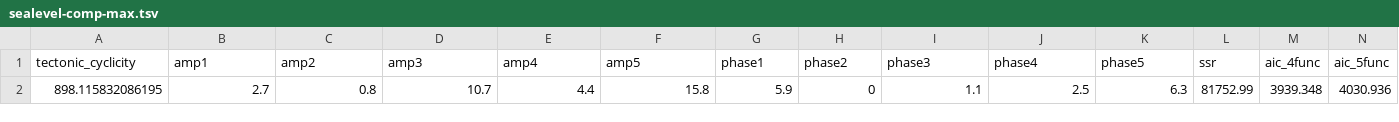
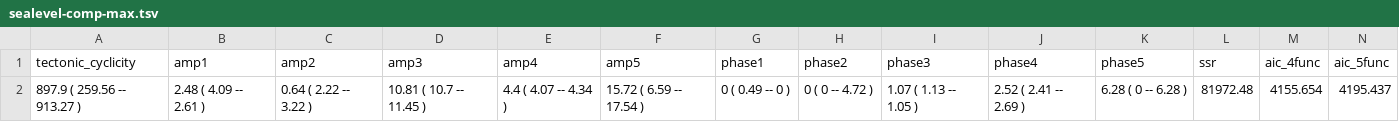
Before and after one commit to hettling/sealavel-datafit, a TSV file: results/sealevel-comp-max.tsv, drawn as a sheet; only a part is shown; removed rows and columns are numbered as before the commit, all else as after; rows hold the shown columns only; the diff names each change by its address in the sheet, - before the commit and + after, or states it on an @@ line.

```diff
--- a/results/sealevel-comp-max.tsv
+++ b/results/sealevel-comp-max.tsv
-row 2: 898.115832086195 | 2.7 | 0.8 | 10.7 | 4.4 | 15.8 | 5.9 | 0 | 1.1 | 2.5 | 6.3 | 81752.99 | 3939.348 | 4030.936
+row 2: 897.9 ( 259.56 -- 913.27 ) | 2.48 ( 4.09 -- 2.61 ) | 0.64 ( 2.22 -- 3.22 ) | 10.81 ( 10.7 -- 11.45 ) | 4.4 ( 4.07 -- 4.34 ) | 15.72 ( 6.59 -- 17.54 ) | 0 ( 0.49 -- 0 ) | 0 ( 0 -- 4.72 ) | 1.07 ( 1.13 -- 1.05 ) | 2.52 ( 2.41 -- 2.69 ) | 6.28 ( 0 -- 6.28 ) | 81972.48 | 4155.654 | 4195.437
```
Also changed, not shown: results/results.tsv, results/sealevel-comp-avg.tsv, 18 other files.
